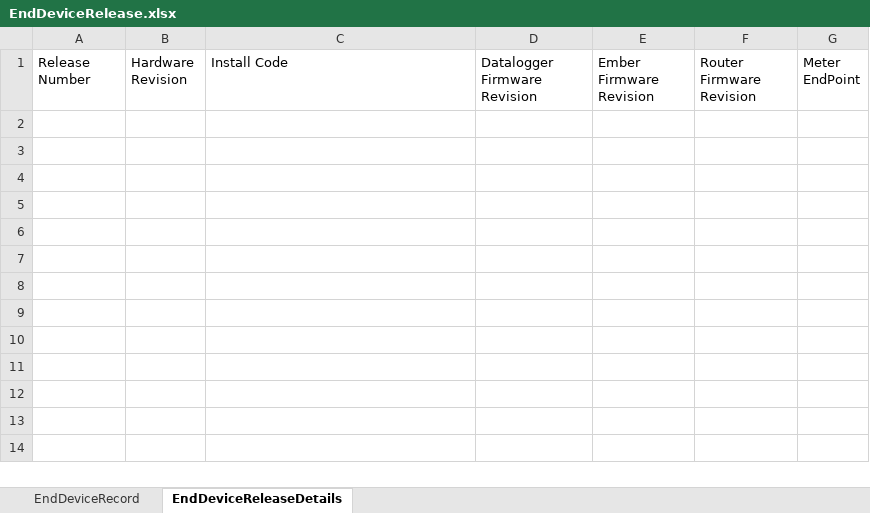
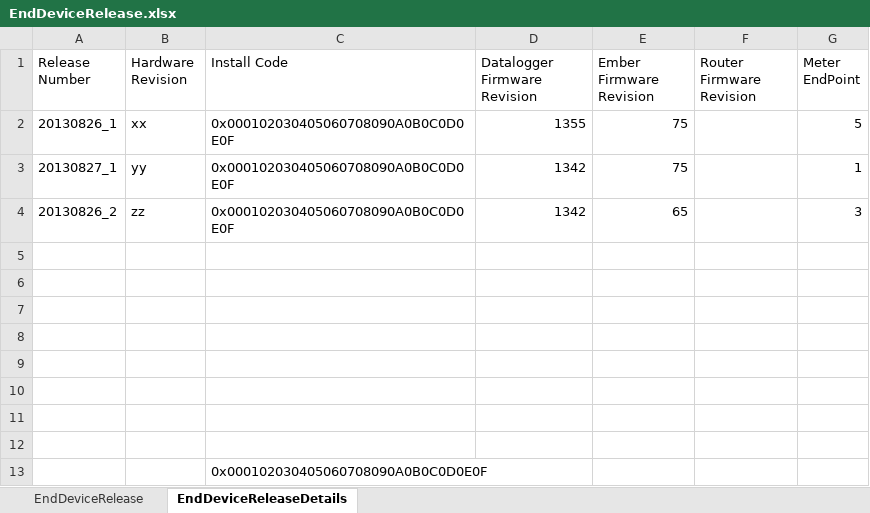
Before and after one commit to damienanthony/EndDeviceRelease, an Excel workbook: EndDeviceRelease.xlsx, sheet EndDeviceReleaseDetails, drawn as a sheet; values as stored, in another font and other column widths than the file's, no borders; the diff names each change by its address in the sheet, - before the commit and + after, or states it on an @@ line.

```diff
--- a/EndDeviceRelease.xlsx (sheet EndDeviceReleaseDetails)
+++ b/EndDeviceRelease.xlsx (sheet EndDeviceReleaseDetails)
-sheet tab: EndDeviceRecord
+sheet tab: EndDeviceRelease
+row 2: 20130826_1 | xx | 0x000102030405060708090A0B0C0D0E0F | 1355 | 75 |  | 5
+row 3: 20130827_1 | yy | 0x000102030405060708090A0B0C0D0E0F | 1342 | 75 |  | 1
+row 4: 20130826_2 | zz | 0x000102030405060708090A0B0C0D0E0F | 1342 | 65 |  | 3
+row 5: (empty)
+row 6: (empty)
+row 7: (empty)
+row 8: (empty)
+row 9: (empty)
+row 10: (empty)
+row 11: (empty)
+row 12: (empty)
+row 13:  |  | 0x000102030405060708090A0B0C0D0E0F
```
Also changed, not shown: sheet EndDeviceRelease, 1 other file.
